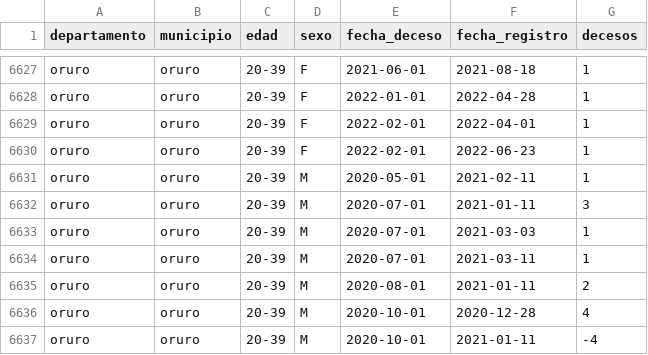
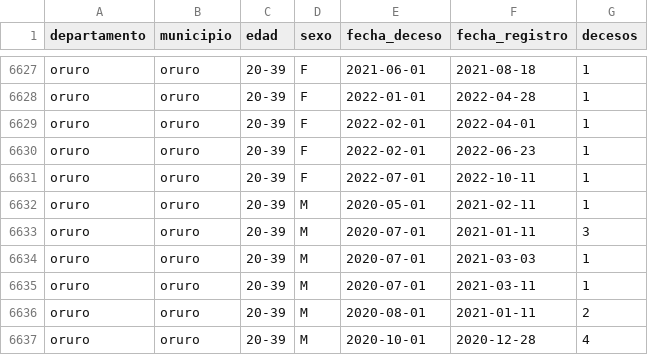
Before and after one commit to sociedatos/bo-mortalidad, a CSV file: hechos.vitales.covid.csv, drawn as a sheet; only a part is shown, gaps mark what is left out; the shorter side is filled out with more unchanged rows; the diff names each change by its address in the sheet, - before the commit and + after, or states it on an @@ line.

Commit message:
[ci] actualización siahv covid

```diff
--- a/hechos.vitales.covid.csv
+++ b/hechos.vitales.covid.csv
+row 6631: oruro | oruro | 20-39 | F | 2022-07-01 | 2022-10-11 | 1
```
